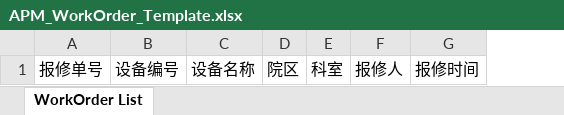
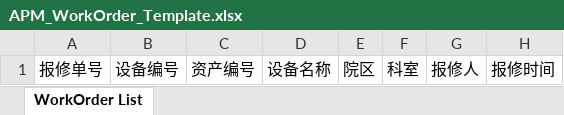
Before and after one commit to masogit/hc-apm-web, an Excel workbook: src/src/main/webapp/portal/wo/woExport/APM_WorkOrder_Template.xlsx, sheet WorkOrder List, drawn as a sheet; only a part is shown; values as stored, in another font and other column widths than the file's, no borders; the diff names each change by its address in the sheet, - before the commit and + after, or states it on an @@ line.

Commit message:
fixed staff report bug & workorder export report bug

```diff
--- a/src/src/main/webapp/portal/wo/woExport/APM_WorkOrder_Template.xlsx (sheet WorkOrder List)
+++ b/src/src/main/webapp/portal/wo/woExport/APM_WorkOrder_Template.xlsx (sheet WorkOrder List)
+column C, row 1: 资产编号
```
Also changed, not shown: 5 other files.
